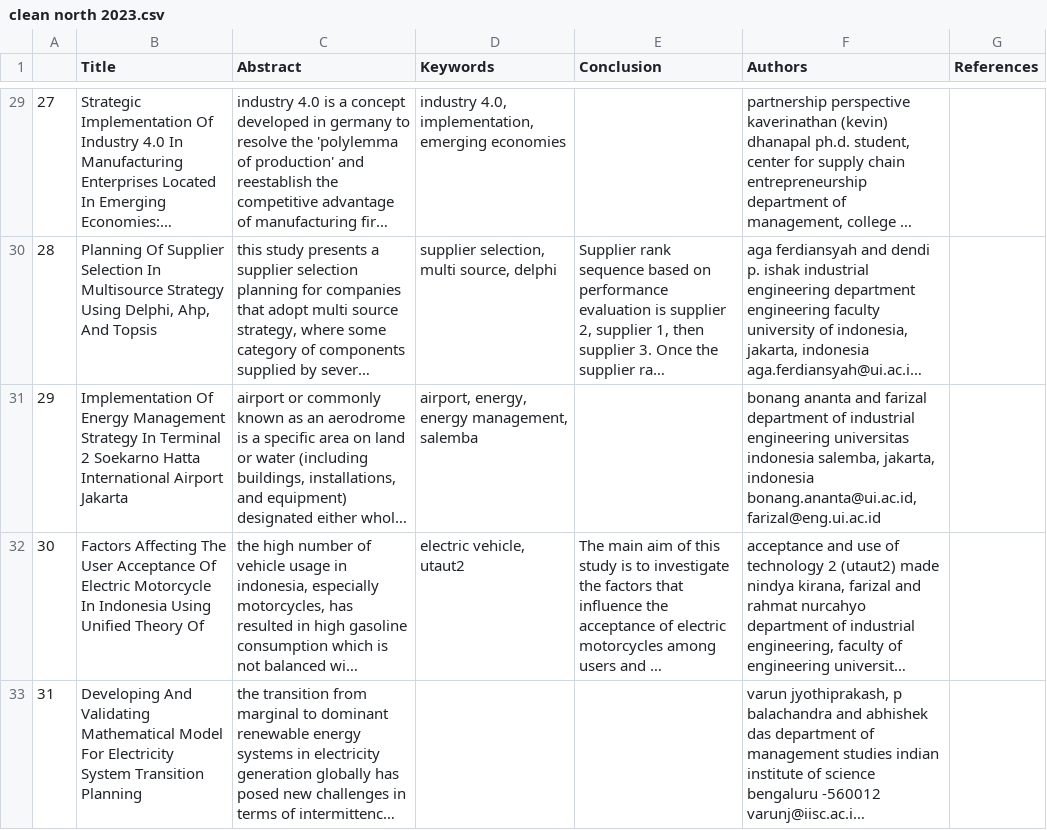
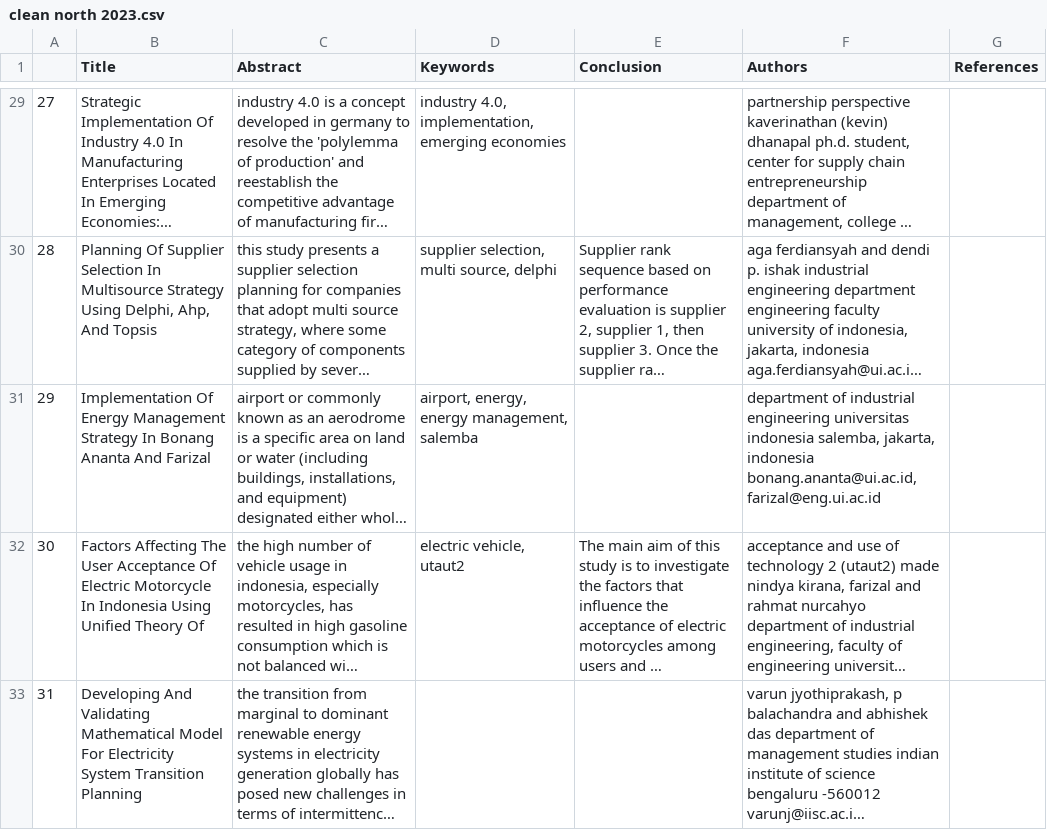
Before and after one commit to edavgaun/IEOM_2025, a CSV file: Data/clean_csv/clean north 2023.csv, drawn as a sheet; only a part is shown, gaps mark what is left out; long unchanged cells end in …; the diff covers the shown part only; the diff names each change by its address in the sheet, - before the commit and + after, or states it on an @@ line.

```diff
--- a/Data/clean_csv/clean north 2023.csv
+++ b/Data/clean_csv/clean north 2023.csv
-B31 (Title): …Strategy In Terminal 2 Soekarno Hatta International Airport Jakarta
+B31 (Title): …Strategy In Bonang Ananta And Farizal
-F31 (Authors): bonang ananta and farizal department of…
+F31 (Authors): department of…
```
Also changed, not shown: 6 edited cells elsewhere in this file.
